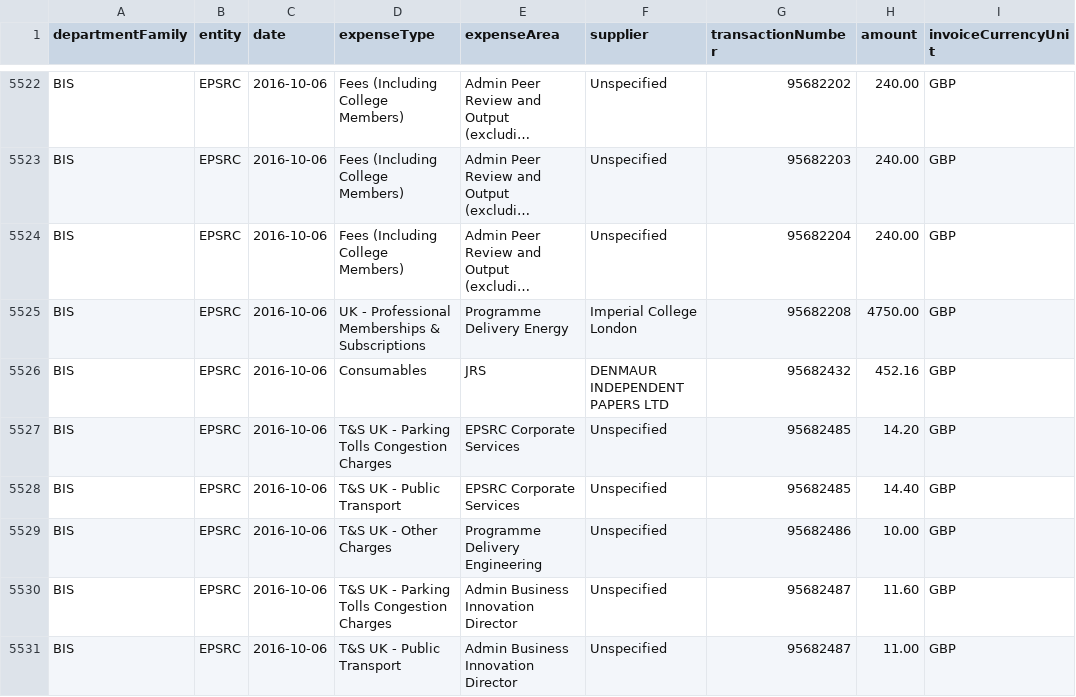
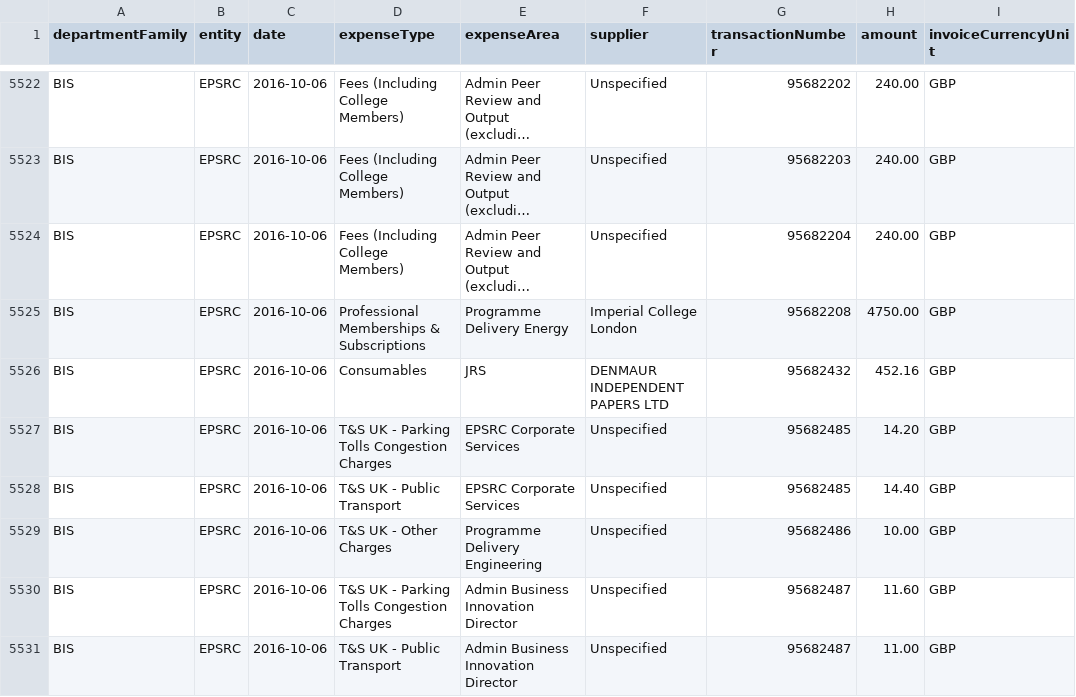
Before and after one commit to srud-salam/angular-d3-charts, a CSV file: src/api/transactions/EPSRCAllTransactions.csv, drawn as a sheet; only a part is shown, gaps mark what is left out; long unchanged cells end in …; the diff covers the shown part only; the diff names each change by its address in the sheet, - before the commit and + after, or states it on an @@ line.

```diff
--- a/src/api/transactions/EPSRCAllTransactions.csv
+++ b/src/api/transactions/EPSRCAllTransactions.csv
-D5525 (expenseType): UK - Professional Memberships & Subscriptions
+D5525 (expenseType): Professional Memberships & Subscriptions
```
Also changed, not shown: 5 edited cells elsewhere in this file, 16 other files.
